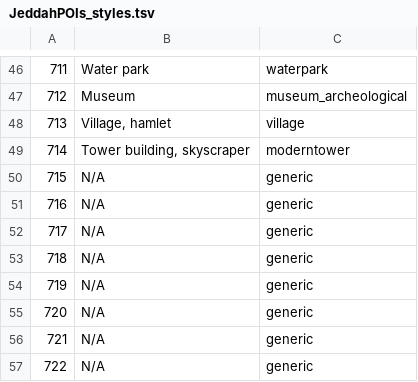
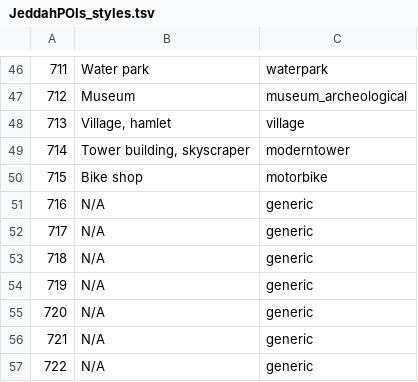
Before and after one commit to Virtakuono/.kml-repository, a TSV file: JeddahPOIs_styles.tsv, drawn as a sheet; only a part is shown, gaps mark what is left out.

```diff
--- a/JeddahPOIs_styles.tsv
+++ b/JeddahPOIs_styles.tsv
@@ -49,3 +49,3 @@
 714	Tower building, skyscraper	moderntower
-715	N/A	generic
+715	Bike shop	motorbike
 716	N/A	generic
```
Also changed, not shown: JeddahPOIs.tsv, 6 other files.
